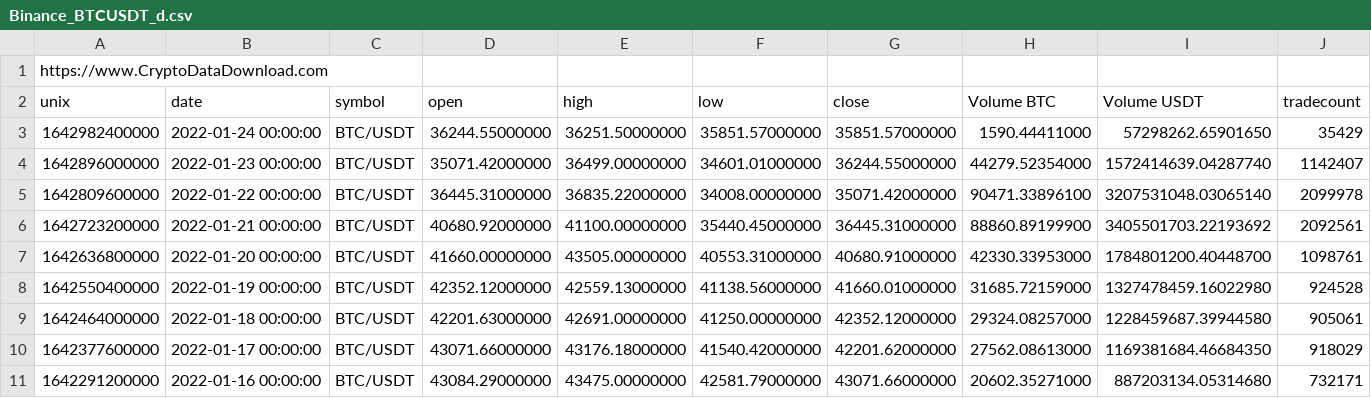
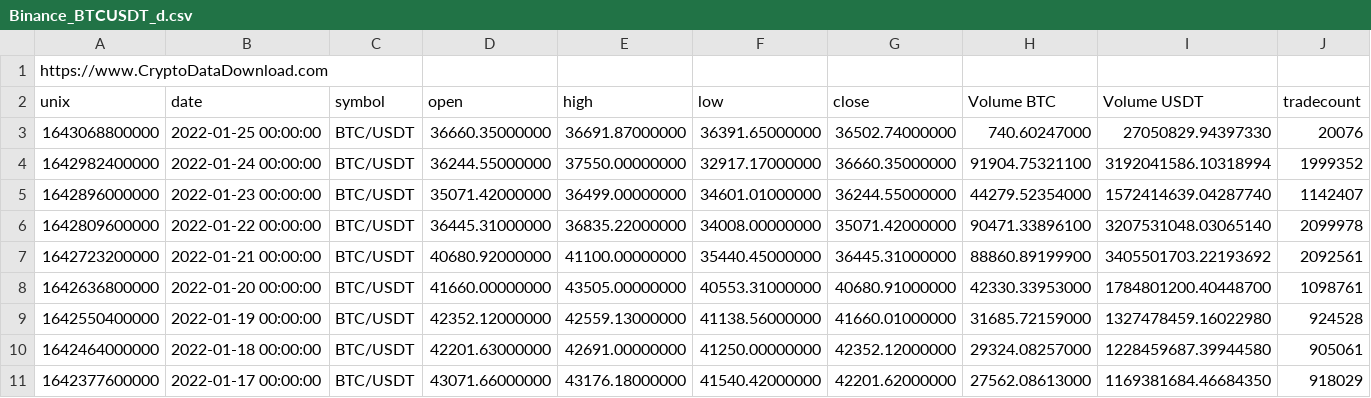
Before and after one commit to adrian-vatui/CoinPrediction, a CSV file: training/raw/Binance_BTCUSDT_d.csv, drawn as a sheet; only a part is shown; the shorter side is filled out with more unchanged rows.

```diff
--- a/training/raw/Binance_BTCUSDT_d.csv
+++ b/training/raw/Binance_BTCUSDT_d.csv
@@ -2,3 +2,4 @@ https://www.CryptoDataDownload.com
 unix,date,symbol,open,high,low,close,Volume BTC,Volume USDT,tradecount
-1642982400000,2022-01-24 00:00:00,BTC/USDT,36244.55000000,36251.50000000,35851.57000000,35851.57000000,1590.44411000,57298262.65901650,35429
+1643068800000,2022-01-25 00:00:00,BTC/USDT,36660.35000000,36691.87000000,36391.65000000,36502.74000000,740.60247000,27050829.94397330,20076
+1642982400000,2022-01-24 00:00:00,BTC/USDT,36244.55000000,37550.00000000,32917.17000000,36660.35000000,91904.75321100,3192041586.10318994,1999352
 1642896000000,2022-01-23 00:00:00,BTC/USDT,35071.42000000,36499.00000000,34601.01000000,36244.55000000,44279.52354000,1572414639.04287740,1142407
```
Also changed, not shown: training/processed/Binance_BTCUSDT_d.csv, training/processed/Binance_ETHUSDT_d.csv, 2 other files.
